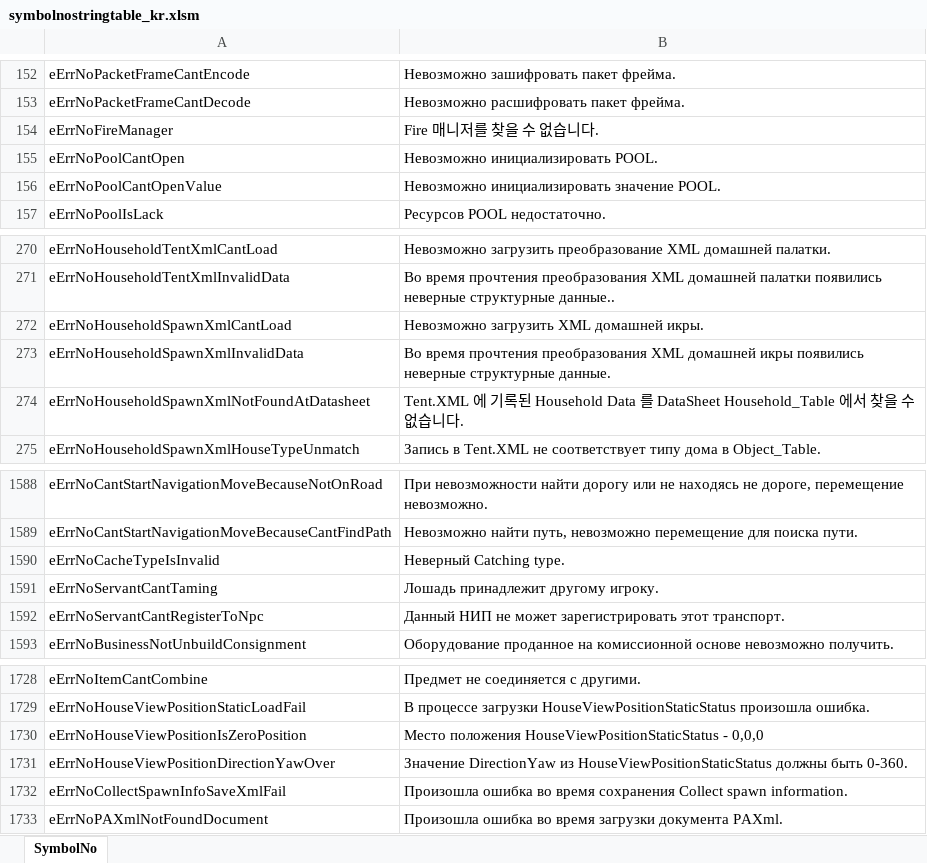
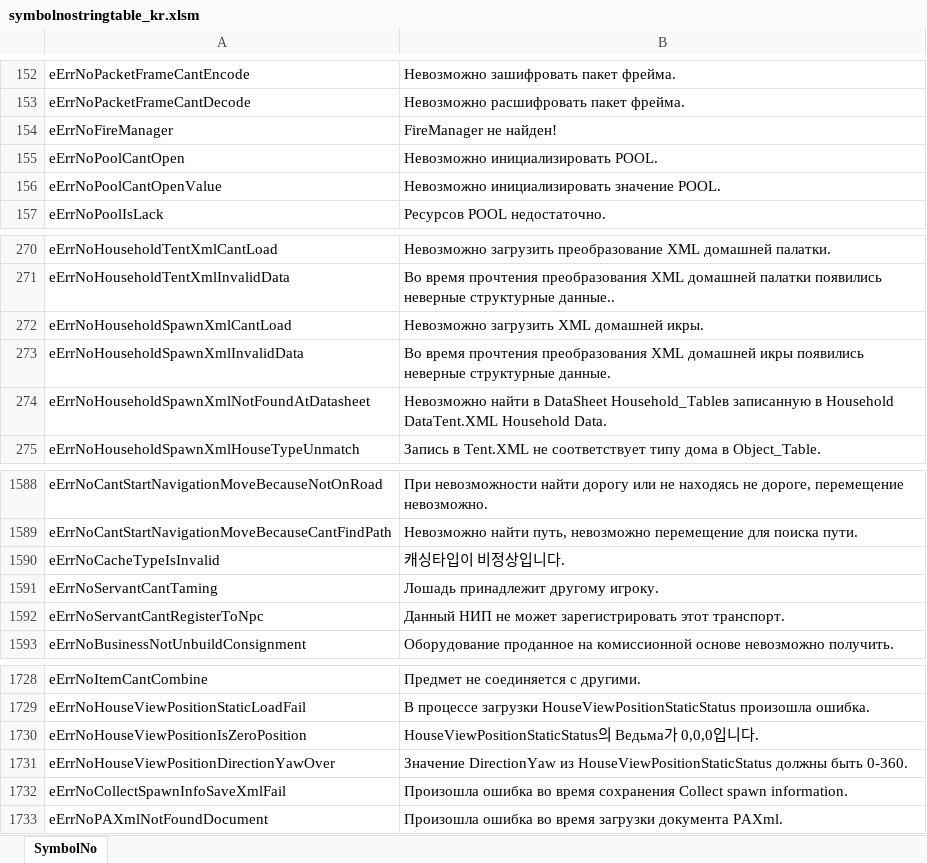
Before and after one commit to Lykii22/BDORUS, an Excel workbook: prestringtable/kr/symbolnostringtable_kr.xlsm, sheet SymbolNo, drawn as a sheet; only a part is shown, gaps mark what is left out; values as stored, in another font and other column widths than the file's, no borders; the diff names each change by its address in the sheet, - before the commit and + after, or states it on an @@ line.

```diff
--- a/prestringtable/kr/symbolnostringtable_kr.xlsm (sheet SymbolNo)
+++ b/prestringtable/kr/symbolnostringtable_kr.xlsm (sheet SymbolNo)
-B154: Fire 매니저를 찾을 수 없습니다.
+B154: FireManager не найден!
-B274: Tent.XML 에 기록된 Household Data 를 DataSheet Household_Table 에서 찾을 수 없습니다.
+B274: Невозможно найти в DataSheet Household_Tableв записанную в Household DataTent.XML Household Data.
-B1590: Неверный Catching type.
+B1590: 캐싱타입이 비정상입니다.
-B1730: Место положения HouseViewPositionStaticStatus - 0,0,0
+B1730: HouseViewPositionStaticStatus의 Ведьма가 0,0,0입니다.
```
Also changed, not shown: prestringtable/kr/stringtable_cutscene_kr.xlsm, prestringtable/kr/stringtable_kr.xlsm, 2 other files.
